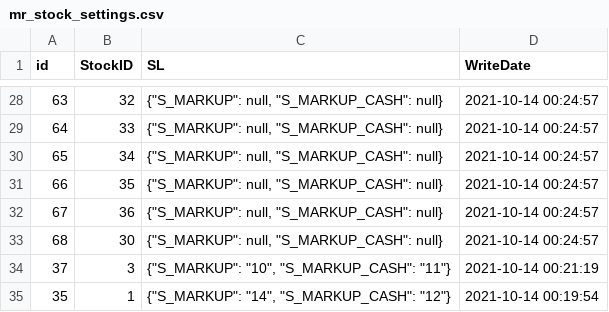
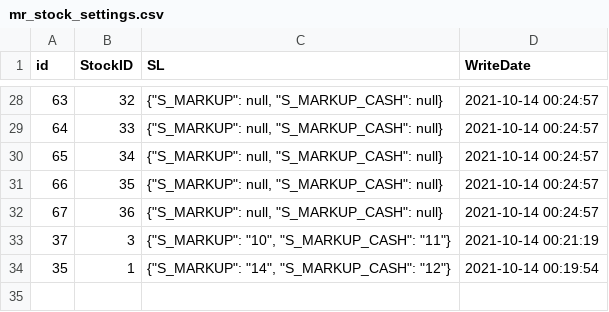
Before and after one commit to VictorMyschik/docker, a CSV file: www/purge_data/mymarket/public/mr_stock_settings.csv, drawn as a sheet; only a part is shown, gaps mark what is left out.

Commit message:
docker. purge

```diff
--- a/www/purge_data/mymarket/public/mr_stock_settings.csv
+++ b/www/purge_data/mymarket/public/mr_stock_settings.csv
@@ -32,3 +32,2 @@ id,StockID,SL,WriteDate
 67,36,"{""S_MARKUP"": null, ""S_MARKUP_CASH"": null}",2021-10-14 00:24:57
-68,30,"{""S_MARKUP"": null, ""S_MARKUP_CASH"": null}",2021-10-14 00:24:57
 37,3,"{""S_MARKUP"": ""10"", ""S_MARKUP_CASH"": ""11""}",2021-10-14 00:21:19
```
Also changed, not shown: 3 other files.
